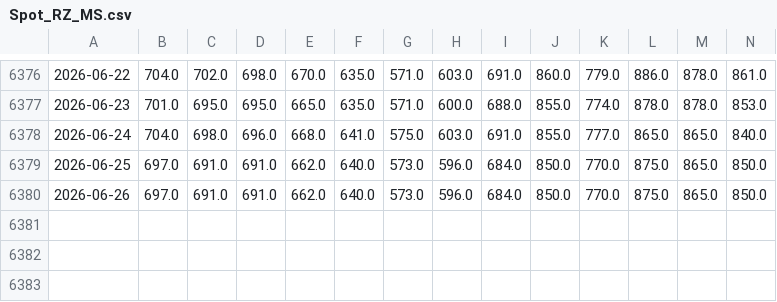
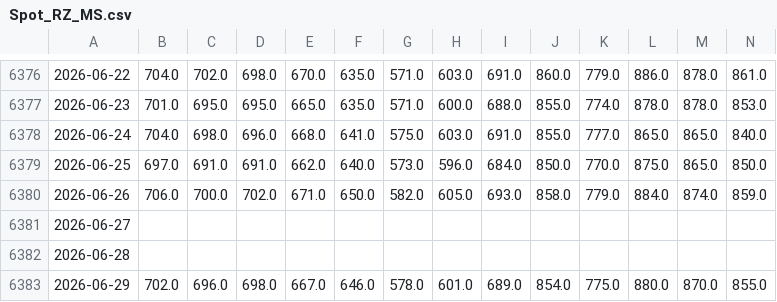
Before and after one commit to TonyTrearelease/iron-ore-report, a CSV file: Spot_RZ_MS.csv, drawn as a sheet; only a part is shown, gaps mark what is left out; removed rows and columns are numbered as before the commit, all else as after; rows hold the shown columns only; the diff names each change by its address in the sheet, - before the commit and + after, or states it on an @@ line.

Commit message:
chore: update data (2026-06-29 16:42)

```diff
--- a/Spot_RZ_MS.csv
+++ b/Spot_RZ_MS.csv
-row 6380: 2026-06-26 | 697.0 | 691.0 | 691.0 | 662.0 | 640.0 | 573.0 | 596.0 | 684.0 | 850.0 | 770.0 | 875.0 | 865.0 | 850.0
+row 6380: 2026-06-26 | 706.0 | 700.0 | 702.0 | 671.0 | 650.0 | 582.0 | 605.0 | 693.0 | 858.0 | 779.0 | 884.0 | 874.0 | 859.0
+row 6381: 2026-06-27
+row 6382: 2026-06-28
+row 6383: 2026-06-29 | 702.0 | 696.0 | 698.0 | 667.0 | 646.0 | 578.0 | 601.0 | 689.0 | 854.0 | 775.0 | 880.0 | 870.0 | 855.0
```
Also changed, not shown: Dis_MS.csv, Index_Wind.csv, 22 other files.
